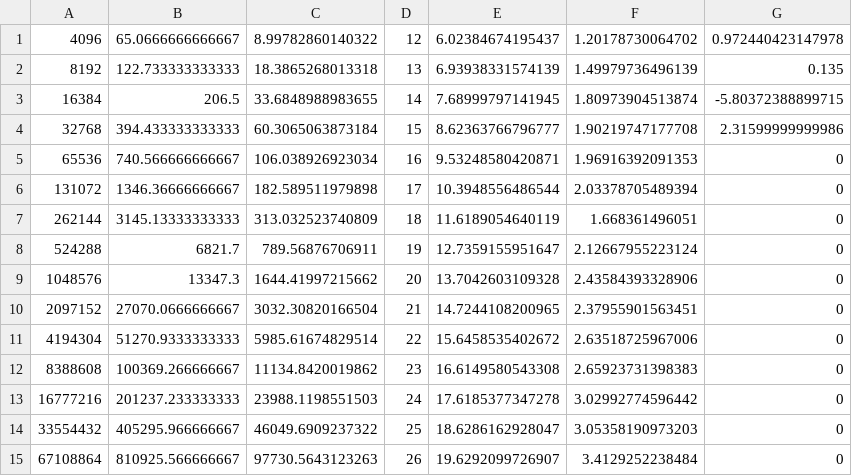
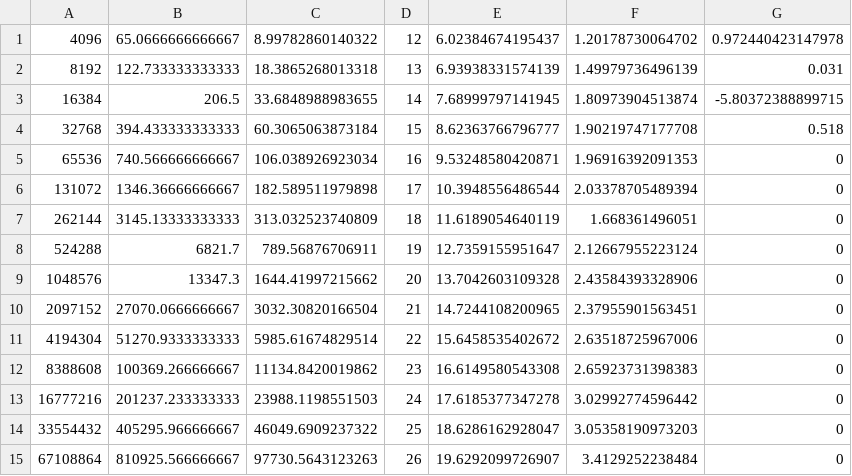
Before and after one commit to paradro1d/gorbunov_cpp_2_sem, a CSV file: lab6/out_list.csv, drawn as a sheet.

```diff
--- a/lab6/out_list.csv
+++ b/lab6/out_list.csv
@@ -1,5 +1,5 @@
 4096,65.0666666666667,8.99782860140322,12,6.02384674195437,1.20178730064702,0.972440423147978
-8192,122.733333333333,18.3865268013318,13,6.93938331574139,1.49979736496139,0.135
+8192,122.733333333333,18.3865268013318,13,6.93938331574139,1.49979736496139,0.031
 16384,206.5,33.6848988983655,14,7.68999797141945,1.80973904513874,-5.80372388899715
-32768,394.433333333333,60.3065063873184,15,8.62363766796777,1.90219747177708,2.31599999999986
+32768,394.433333333333,60.3065063873184,15,8.62363766796777,1.90219747177708,0.518
 65536,740.566666666667,106.038926923034,16,9.53248580420871,1.96916392091353,0
```
Also changed, not shown: lab6/data_array.csv, lab6/out_array.csv, 8 other files.
